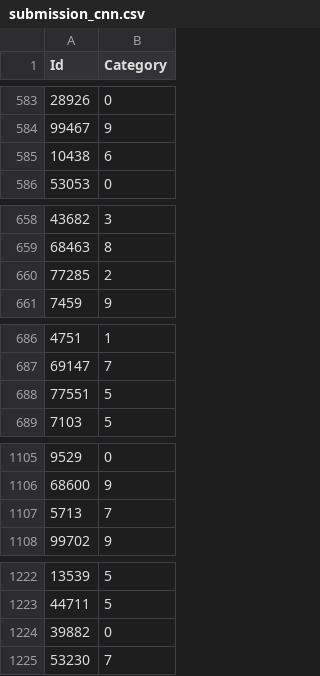
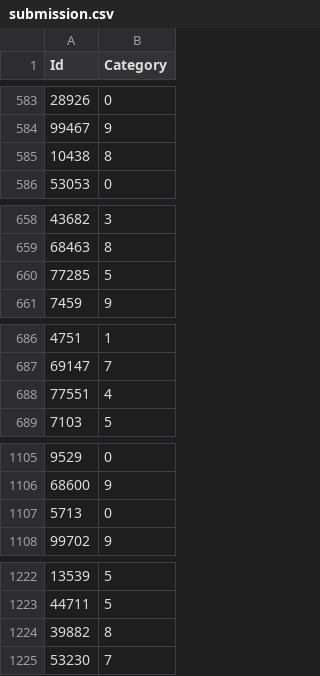
Before and after one commit to NikhilKadavillDSAI/Group10, a CSV file: submission.csv (was submission_cnn.csv), drawn as a sheet; only a part is shown, gaps mark what is left out; the diff covers the shown part only.

```diff
--- a/submission_cnn.csv
+++ b/submission.csv
@@ -584,3 +584,3 @@ Id,Category
 99467,9
-10438,6
+10438,8
 53053,0
@@ -659,3 +659,3 @@ Id,Category
 68463,8
-77285,2
+77285,5
 7459,9
@@ -687,3 +687,3 @@ Id,Category
 69147,7
-77551,5
+77551,4
 7103,5
@@ -1106,3 +1106,3 @@ Id,Category
 68600,9
-5713,7
+5713,0
 99702,9
@@ -1223,3 +1223,3 @@ Id,Category
 44711,5
-39882,0
+39882,8
 53230,7
```
Also changed, not shown: 9 edited cells elsewhere in this file, 1 other file.
